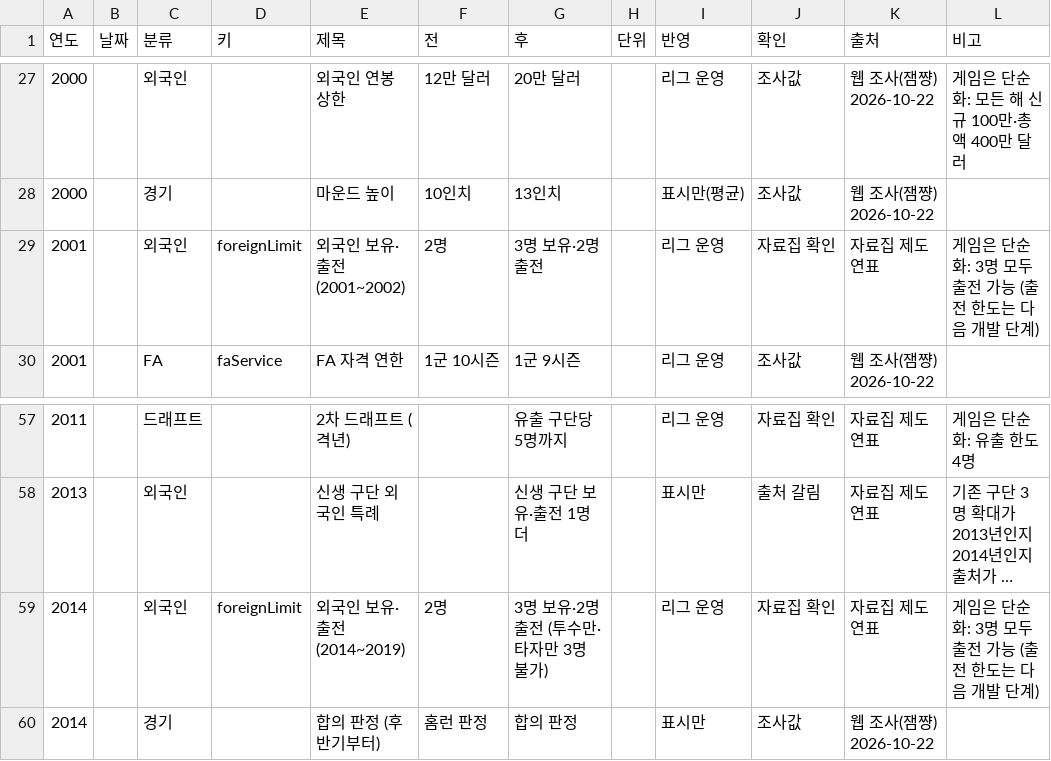
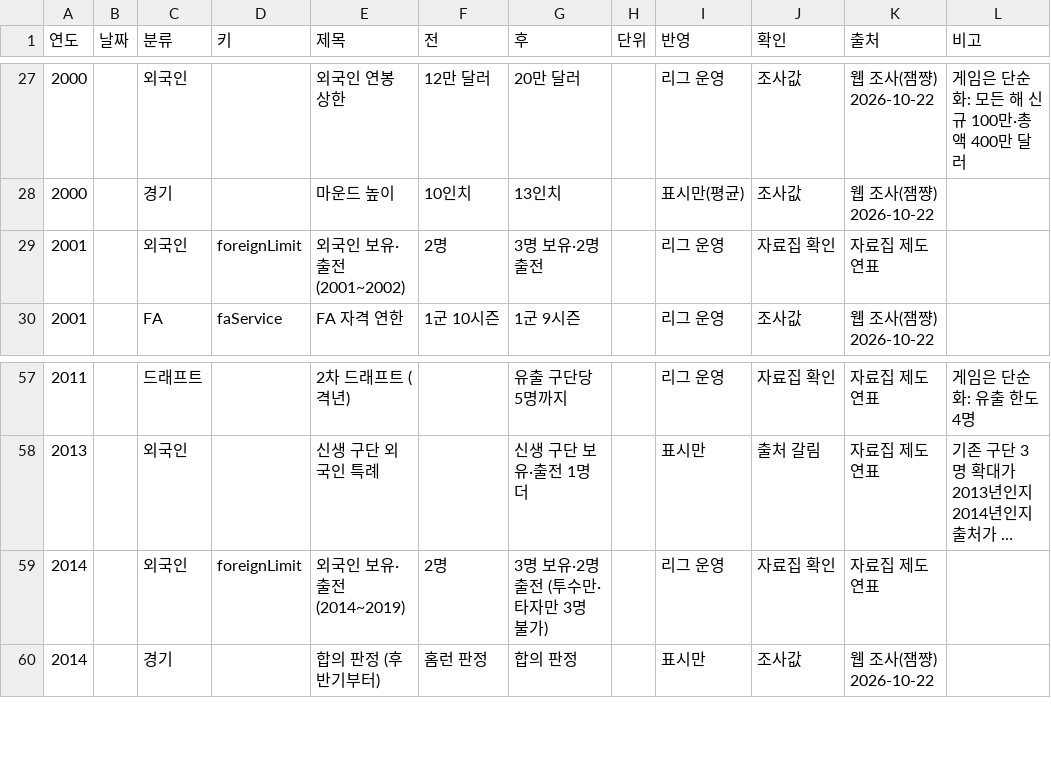
Before and after one commit to malyee52/kbo-gm, a CSV file: data-src/규칙변경.csv, drawn as a sheet; only a part is shown, gaps mark what is left out; long unchanged cells end in …; the diff names each change by its address in the sheet, - before the commit and + after, or states it on an @@ line.

```diff
--- a/data-src/규칙변경.csv
+++ b/data-src/규칙변경.csv
-L29 (비고): 게임은 단순화: 3명 모두 출전 가능 (출전 한도는 다음 개발 단계)
+L29 (비고): (empty)
-L59 (비고): 게임은 단순화: 3명 모두 출전 가능 (출전 한도는 다음 개발 단계)
+L59 (비고): (empty)
```
Also changed, not shown: 15 other files.
